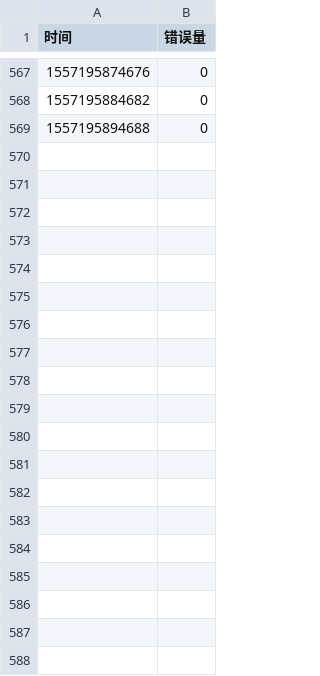
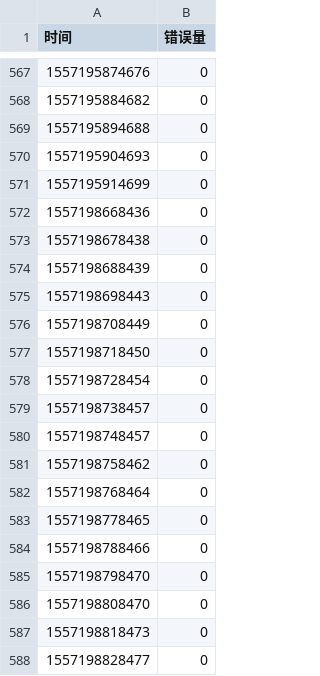
Before and after one commit to susieWang/mcharts, a CSV file: charts/csvData/2019-5-7error.csv, drawn as a sheet; only a part is shown, gaps mark what is left out; the diff covers the shown part only.

```diff
--- a/charts/csvData/2019-5-7error.csv
+++ b/charts/csvData/2019-5-7error.csv
@@ -569 +569,20 @@
 1557195894688,0
+1557195904693,0
+1557195914699,0
+1557198668436,0
+1557198678438,0
+1557198688439,0
+1557198698443,0
+1557198708449,0
+1557198718450,0
+1557198728454,0
+1557198738457,0
+1557198748457,0
+1557198758462,0
+1557198768464,0
+1557198778465,0
+1557198788466,0
+1557198798470,0
+1557198808470,0
+1557198818473,0
+1557198828477,0
```
Also changed, not shown: 41 added rows elsewhere in this file, 17 other files.
